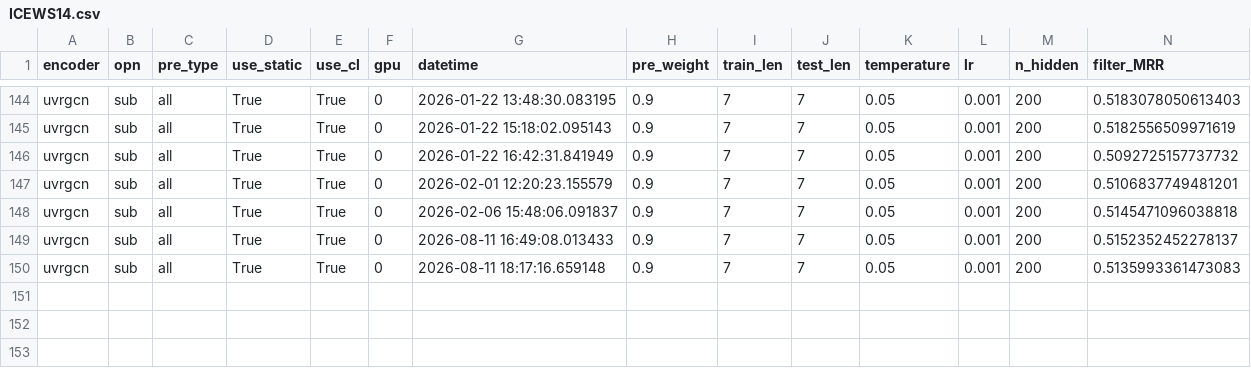
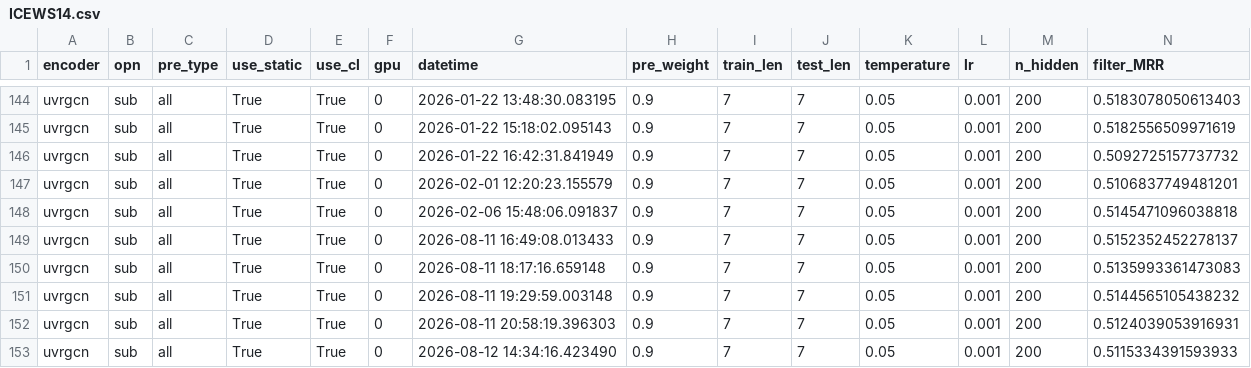
Before and after one commit to EshaniF/STRIDE, a CSV file: result/ICEWS14.csv, drawn as a sheet; only a part is shown, gaps mark what is left out; rows hold the shown columns only; the diff names each change by its address in the sheet, - before the commit and + after, or states it on an @@ line.

```diff
--- a/result/ICEWS14.csv
+++ b/result/ICEWS14.csv
+row 151: uvrgcn | sub | all | True | True | 0 | 2026-08-11 19:29:59.003148 | 0.9 | 7 | 7 | 0.05 | 0.001 | 200 | 0.5144565105438232
+row 152: uvrgcn | sub | all | True | True | 0 | 2026-08-11 20:58:19.396303 | 0.9 | 7 | 7 | 0.05 | 0.001 | 200 | 0.5124039053916931
+row 153: uvrgcn | sub | all | True | True | 0 | 2026-08-12 14:34:16.423490 | 0.9 | 7 | 7 | 0.05 | 0.001 | 200 | 0.5115334391593933
```
Also changed, not shown: result/ICEWS18.csv, 5 other files.
